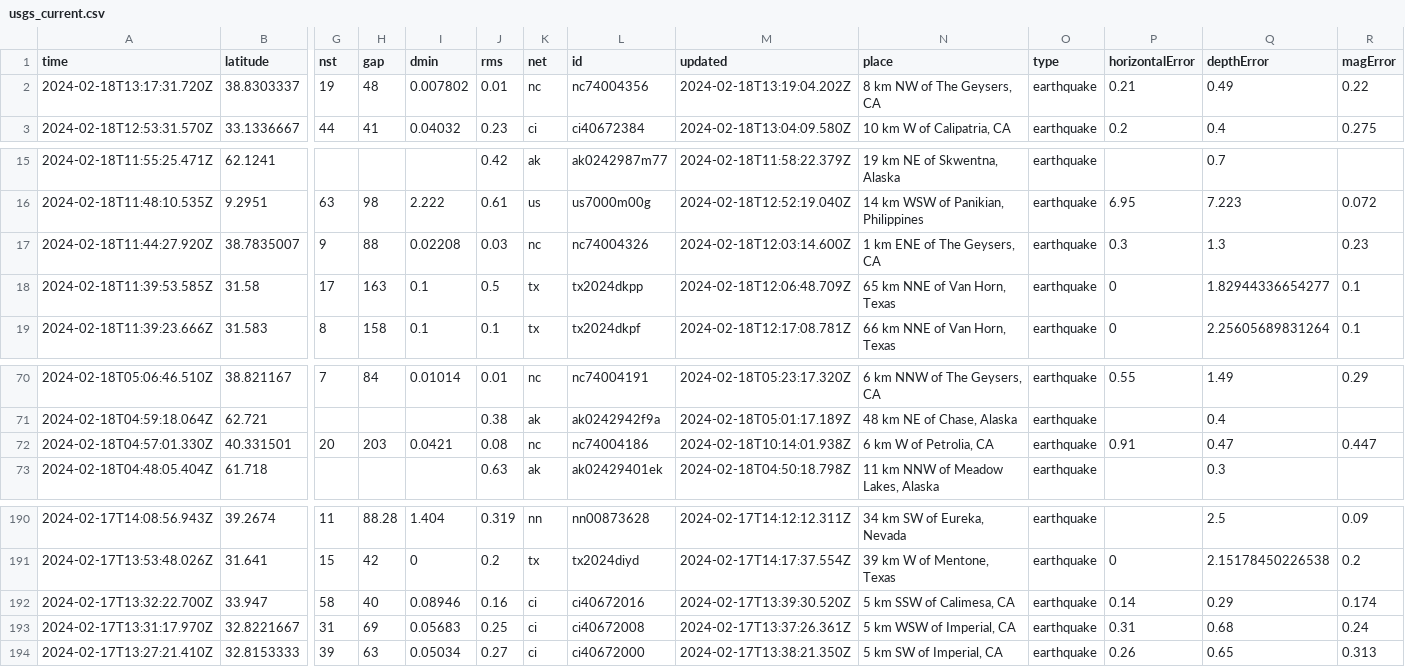
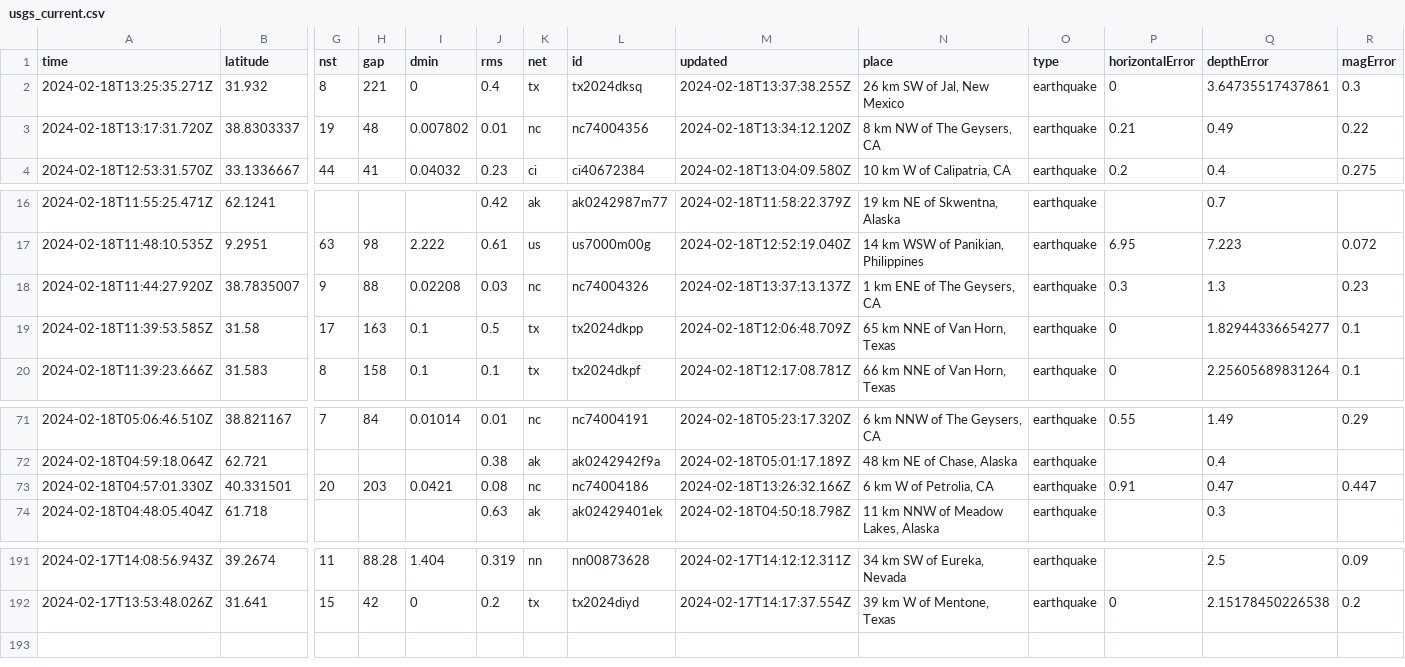
Before and after one commit to katielicari/nicar22-github-action, a CSV file: usgs_current.csv, drawn as a sheet; only a part is shown, gaps mark what is left out; removed rows and columns are numbered as before the commit, all else as after; rows hold the shown columns only; the diff names each change by its address in the sheet, - before the commit and + after, or states it on an @@ line.

```diff
--- a/usgs_current.csv
+++ b/usgs_current.csv
+row 2: 2024-02-18T13:25:35.271Z | 31.932 | 8 | 221 | 0 | 0.4 | tx | tx2024dksq | 2024-02-18T13:37:38.255Z | 26 km SW of Jal, New Mexico | earthquake | 0 | 3.64735517437861 | 0.3
-M3 (updated): 2024-02-18T13:19:04.202Z
+M3 (updated): 2024-02-18T13:34:12.120Z
-M18 (updated): 2024-02-18T12:03:14.600Z
+M18 (updated): 2024-02-18T13:37:13.137Z
-M73 (updated): 2024-02-18T10:14:01.938Z
+M73 (updated): 2024-02-18T13:26:32.166Z
-row 192: 2024-02-17T13:32:22.700Z | 33.947 | 58 | 40 | 0.08946 | 0.16 | ci | ci40672016 | 2024-02-17T13:39:30.520Z | 5 km SSW of Calimesa, CA | earthquake | 0.14 | 0.29 | 0.174
-row 193: 2024-02-17T13:31:17.970Z | 32.8221667 | 31 | 69 | 0.05683 | 0.25 | ci | ci40672008 | 2024-02-17T13:37:26.361Z | 5 km WSW of Imperial, CA | earthquake | 0.31 | 0.68 | 0.24
-row 194: 2024-02-17T13:27:21.410Z | 32.8153333 | 39 | 63 | 0.05034 | 0.27 | ci | ci40672000 | 2024-02-17T13:38:21.350Z | 5 km SW of Imperial, CA | earthquake | 0.26 | 0.65 | 0.313
```
